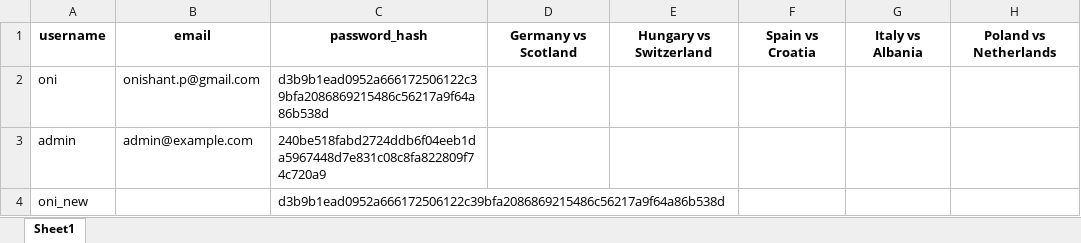
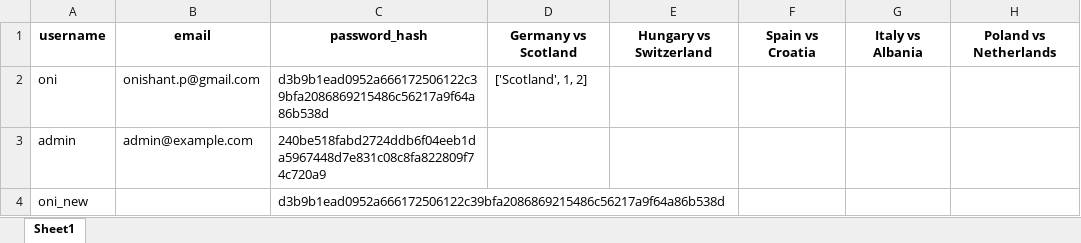
Before and after one commit to onishant/euro-predictor-game, an Excel workbook: eventData/users.xlsx, sheet Sheet1, drawn as a sheet; only a part is shown; values as stored, in another font and other column widths than the file's, no borders; the diff names each change by its address in the sheet, - before the commit and + after, or states it on an @@ line.

```diff
--- a/eventData/users.xlsx (sheet Sheet1)
+++ b/eventData/users.xlsx (sheet Sheet1)
-D2: (empty)
+D2: ['Scotland', 1, 2]
```
Also changed, not shown: 2 other files.
